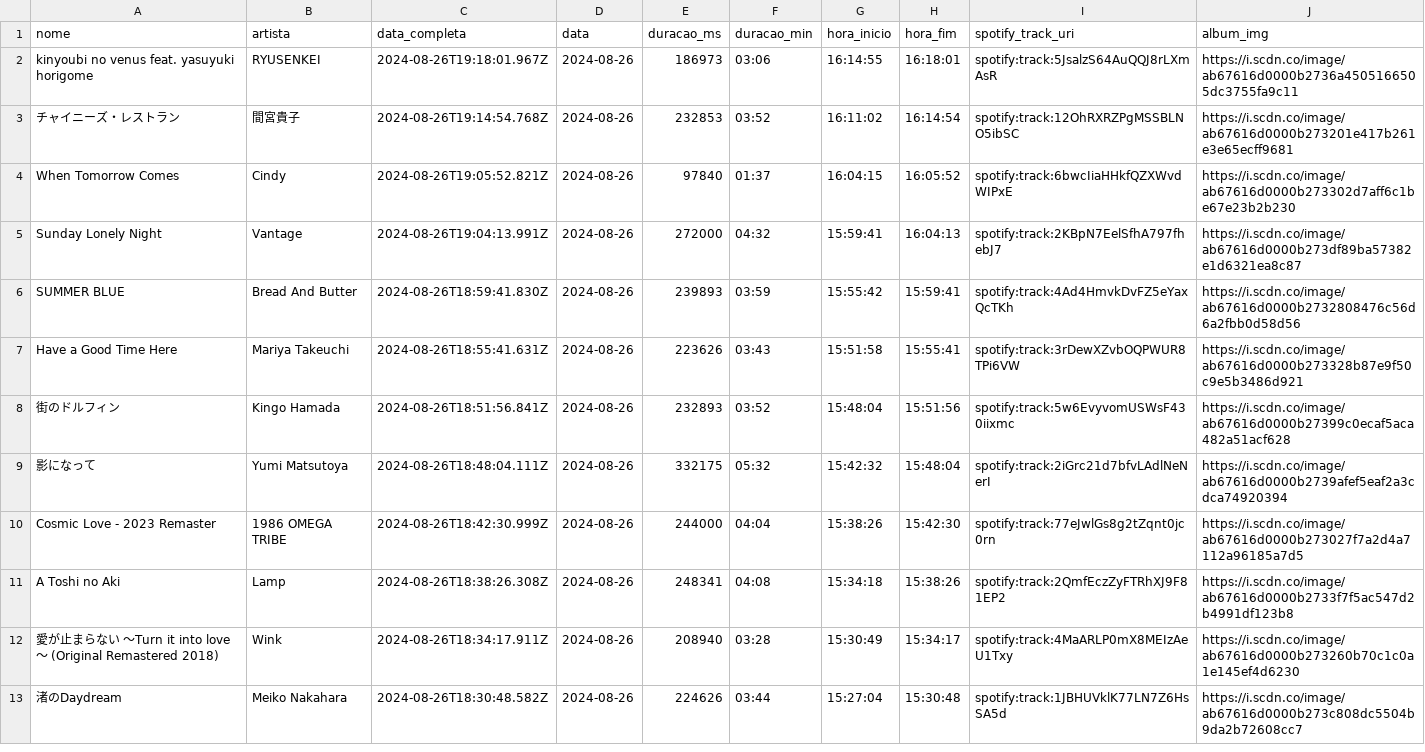
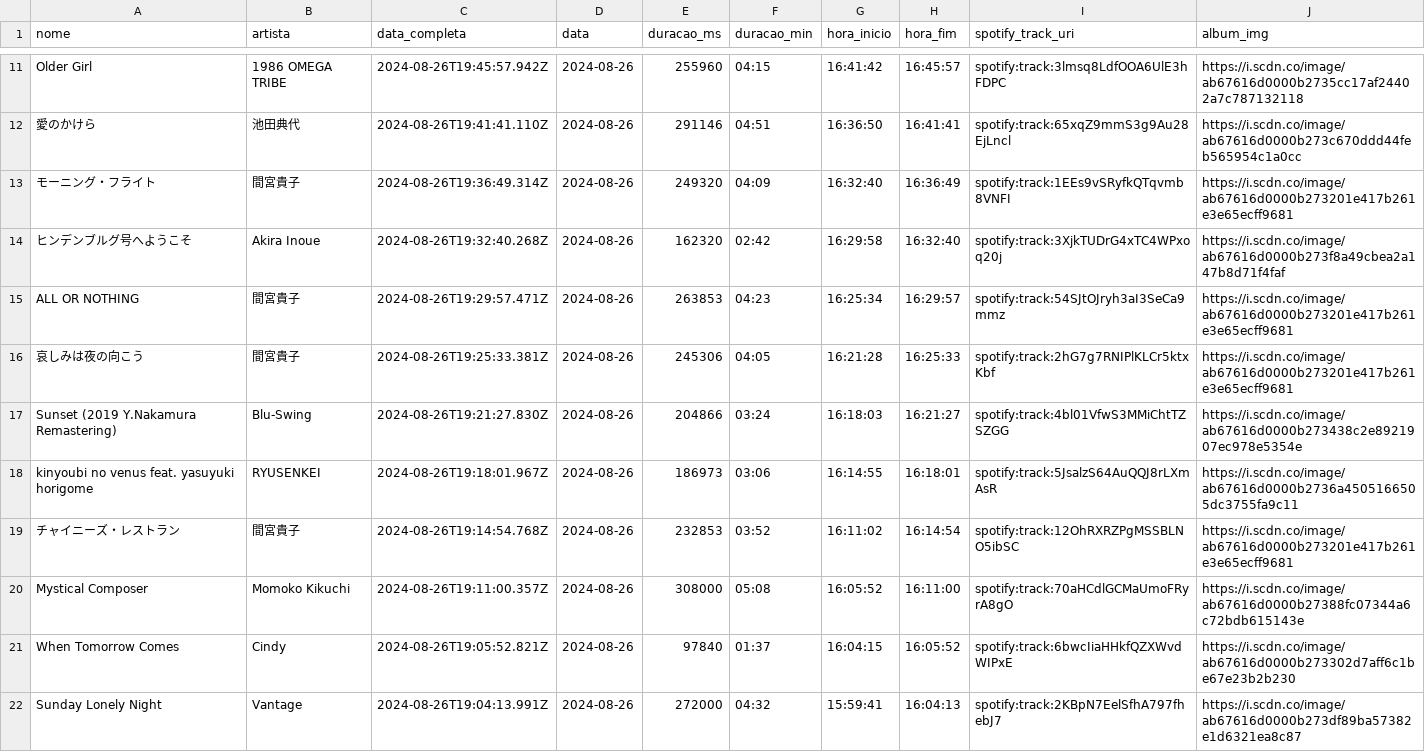
Before and after one commit to Sissaz/spotify, a CSV file: src/assets/musicas_ouvidas.csv, drawn as a sheet; only a part is shown, gaps mark what is left out; the shorter side is filled out with more unchanged rows; the diff covers the shown part only.

```diff
--- a/src/assets/musicas_ouvidas.csv
+++ b/src/assets/musicas_ouvidas.csv
@@ -2,3 +11,11 @@ nome,artista,data_completa,data,duracao_ms,duracao_min,hora_inicio,hora_fim,spot
+Older Girl,1986 OMEGA TRIBE,2024-08-26T19:45:57.942Z,2024-08-26,255960,04:15,16:41:42,16:45:57,spotify:track:3lmsq8LdfOOA6UlE3hFDPC,https://i.scdn.co/image/ab67616d0000b2735cc17af24402a7c787132118
+愛のかけら,池田典代,2024-08-26T19:41:41.110Z,2024-08-26,291146,04:51,16:36:50,16:41:41,spotify:track:65xqZ9mmS3g9Au28EjLncl,https://i.scdn.co/image/ab67616d0000b273c670ddd44feb565954c1a0cc
+モーニング・フライト,間宮貴子,2024-08-26T19:36:49.314Z,2024-08-26,249320,04:09,16:32:40,16:36:49,spotify:track:1EEs9vSRyfkQTqvmb8VNFI,https://i.scdn.co/image/ab67616d0000b273201e417b261e3e65ecff9681
+ヒンデンブルグ号へようこそ,Akira Inoue,2024-08-26T19:32:40.268Z,2024-08-26,162320,02:42,16:29:58,16:32:40,spotify:track:3XjkTUDrG4xTC4WPxoq20j,https://i.scdn.co/image/ab67616d0000b273f8a49cbea2a147b8d71f4faf
+ALL OR NOTHING,間宮貴子,2024-08-26T19:29:57.471Z,2024-08-26,263853,04:23,16:25:34,16:29:57,spotify:track:54SJtOJryh3aI3SeCa9mmz,https://i.scdn.co/image/ab67616d0000b273201e417b261e3e65ecff9681
+哀しみは夜の向こう,間宮貴子,2024-08-26T19:25:33.381Z,2024-08-26,245306,04:05,16:21:28,16:25:33,spotify:track:2hG7g7RNIPlKLCr5ktxKbf,https://i.scdn.co/image/ab67616d0000b273201e417b261e3e65ecff9681
+Sunset (2019 Y.Nakamura Remastering),Blu-Swing,2024-08-26T19:21:27.830Z,2024-08-26,204866,03:24,16:18:03,16:21:27,spotify:track:4bl01VfwS3MMiChtTZSZGG,https://i.scdn.co/image/ab67616d0000b273438c2e8921907ec978e5354e
 kinyoubi no venus feat. yasuyuki horigome,RYUSENKEI,2024-08-26T19:18:01.967Z,2024-08-26,186973,03:06,16:14:55,16:18:01,spotify:track:5JsalzS64AuQQJ8rLXmAsR,https://i.scdn.co/image/ab67616d0000b2736a4505166505dc3755fa9c11
 チャイニーズ・レストラン,間宮貴子,2024-08-26T19:14:54.768Z,2024-08-26,232853,03:52,16:11:02,16:14:54,spotify:track:12OhRXRZPgMSSBLNO5ibSC,https://i.scdn.co/image/ab67616d0000b273201e417b261e3e65ecff9681
+Mystical Composer,Momoko Kikuchi,2024-08-26T19:11:00.357Z,2024-08-26,308000,05:08,16:05:52,16:11:00,spotify:track:70aHCdlGCMaUmoFRyrA8gO,https://i.scdn.co/image/ab67616d0000b27388fc07344a6c72bdb615143e
 When Tomorrow Comes,Cindy,2024-08-26T19:05:52.821Z,2024-08-26,97840,01:37,16:04:15,16:05:52,spotify:track:6bwcIiaHHkfQZXWvdWIPxE,https://i.scdn.co/image/ab67616d0000b273302d7aff6c1be67e23b2b230
```
Also changed, not shown: 9 added rows elsewhere in this file, 2 other files.
